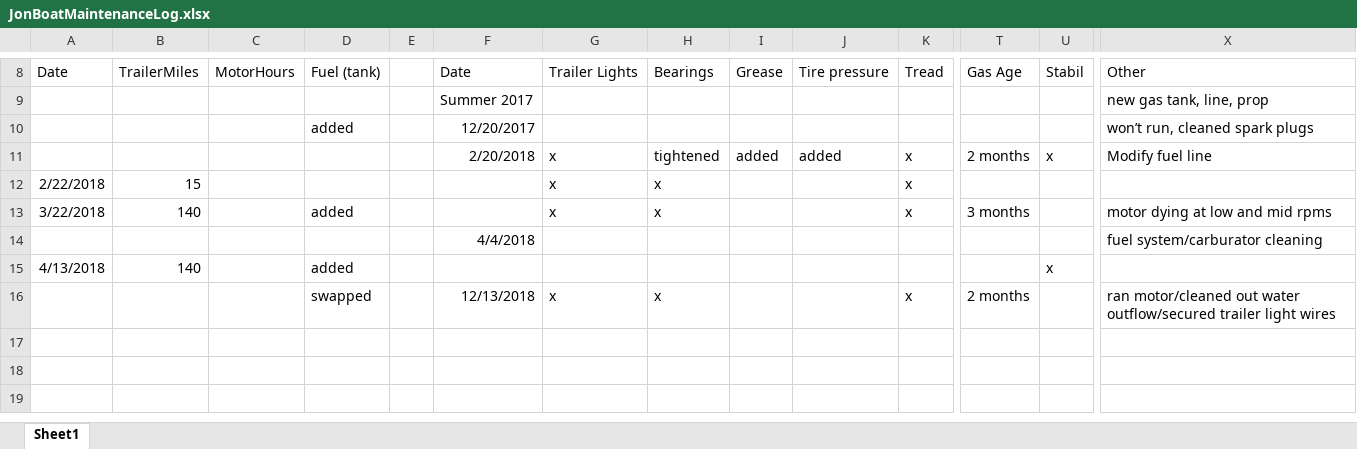
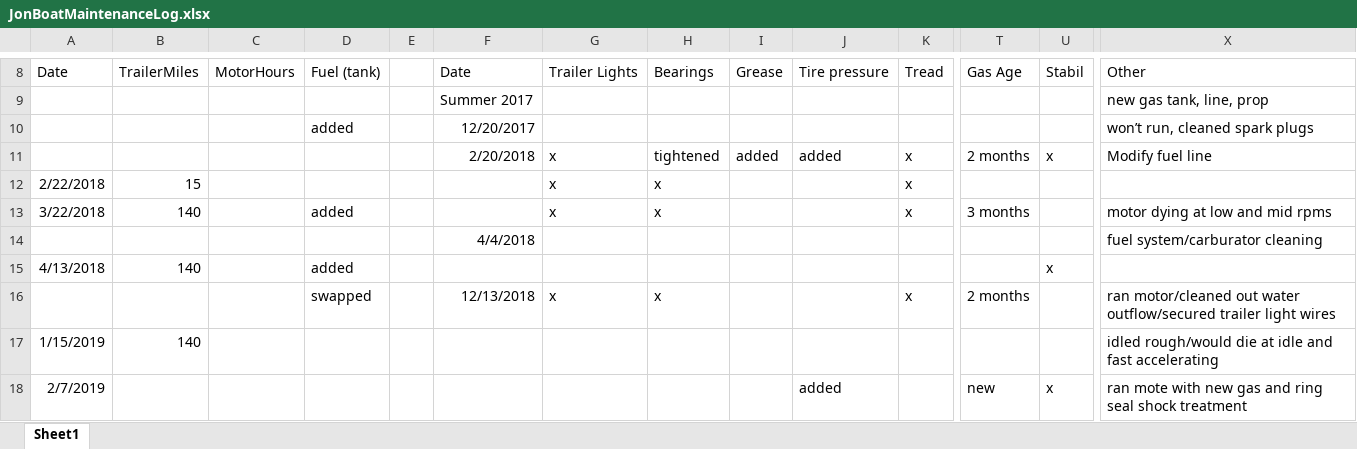
Before and after one commit to sbeck1/Beck_LC_R, an Excel workbook: boat/JonBoatMaintenanceLog.xlsx, sheet Sheet1, drawn as a sheet; only a part is shown, gaps mark what is left out; values as stored, in another font and other column widths than the file's, no borders; rows hold the shown columns only; the diff names each change by its address in the sheet, - before the commit and + after, or states it on an @@ line.

```diff
--- a/boat/JonBoatMaintenanceLog.xlsx (sheet Sheet1)
+++ b/boat/JonBoatMaintenanceLog.xlsx (sheet Sheet1)
+row 17: 1/15/2019 | 140 |  |  |  |  |  |  |  |  |  |  |  | idled rough/would die at idle and fast accelerating
+row 18: 2/7/2019 |  |  |  |  |  |  |  |  | added |  | new | x | ran mote with new gas and ring seal shock treatment
```
Also changed, not shown: Oyster/transect/data/lc_trans_progress_people.xlsx, boat/CarolinaSkiffMaintenanceLog.xlsx, 2 other files.
